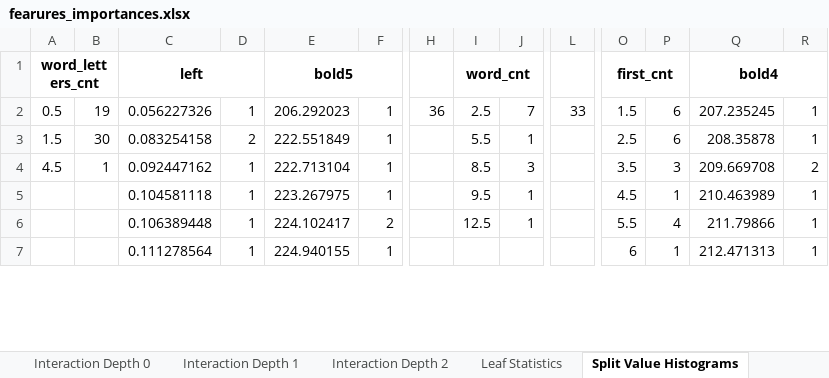
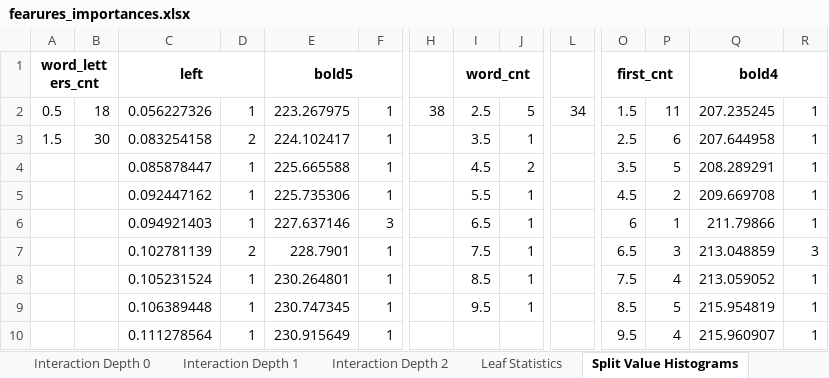
Before and after one commit to NastyBoget/document_structure_extraction, an Excel workbook: fearures_importances.xlsx, sheet Split Value Histograms, drawn as a sheet; only a part is shown, gaps mark what is left out; values as stored, in another font and other column widths than the file's, no borders; removed rows and columns are numbered as before the commit, all else as after; rows hold the shown columns only; the diff covers the shown part only; the diff names each change by its address in the sheet, - before the commit and + after, or states it on an @@ line.

```diff
--- a/fearures_importances.xlsx (sheet Split Value Histograms)
+++ b/fearures_importances.xlsx (sheet Split Value Histograms)
-B2: 19
+B2: 18
-E2 (bold5): 206.292023
+E2 (bold5): 223.267975
-H2: 36
+H2: 38
-J2: 7
+J2: 5
-L2: 33
+L2: 34
-P2: 6
+P2: 11
-E3 (bold5): 222.551849
+E3 (bold5): 224.102417
-I3 (word_cnt): 5.5
+I3 (word_cnt): 3.5
-Q3 (bold4): 208.35878
+Q3 (bold4): 207.644958
+row 4:  |  | 0.085878447 | 1 | 225.665588 | 1 |  | 4.5 | 2 |  | 3.5 | 5 | 208.289291 | 1
-A5 (word_letters_cnt): 4.5
+A5 (word_letters_cnt): (empty)
-B5: 1
+B5: (empty)
-E5 (bold5): 222.713104
+E5 (bold5): 225.735306
-I5 (word_cnt): 8.5
+I5 (word_cnt): 5.5
-J5: 3
+J5: 1
-O5 (first_cnt): 3.5
+O5 (first_cnt): 4.5
-P5: 3
+P5: 2
-R5: 2
+R5: 1
-row 5:  |  | 0.104581118 | 1 | 223.267975 | 1 |  | 9.5 | 1 |  | 4.5 | 1 | 210.463989 | 1
+row 6:  |  | 0.094921403 | 1 | 227.637146 | 3 |  | 6.5 | 1 |  | 6 | 1 | 211.79866 | 1
+row 7:  |  | 0.102781139 | 2 | 228.7901 | 1 |  | 7.5 | 1 |  | 6.5 | 3 | 213.048859 | 3
+row 8:  |  | 0.105231524 | 1 | 230.264801 | 1 |  | 8.5 | 1 |  | 7.5 | 4 | 213.059052 | 1
-E9 (bold5): 224.102417
+E9 (bold5): 230.747345
-F9: 2
+F9: 1
-I9 (word_cnt): 12.5
+I9 (word_cnt): 9.5
-O9 (first_cnt): 5.5
+O9 (first_cnt): 8.5
-P9: 4
+P9: 5
-Q9 (bold4): 211.79866
+Q9 (bold4): 215.954819
-E10 (bold5): 224.940155
+E10 (bold5): 230.915649
-O10 (first_cnt): 6
+O10 (first_cnt): 9.5
-P10: 1
+P10: 4
-Q10 (bold4): 212.471313
+Q10 (bold4): 215.960907
```
Also changed, not shown: 31 added rows, 32 removed rows and 91 edited cells elsewhere in this sheet, sheet Interaction Depth 0, sheet Interaction Depth 1, sheet Interaction Depth 2, sheet Leaf Statistics, 7 other files.
